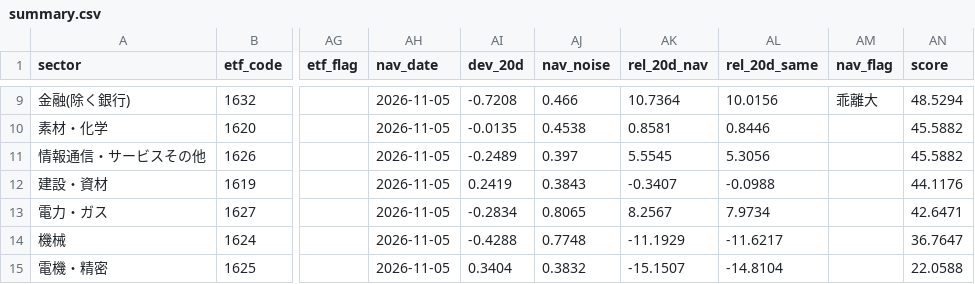
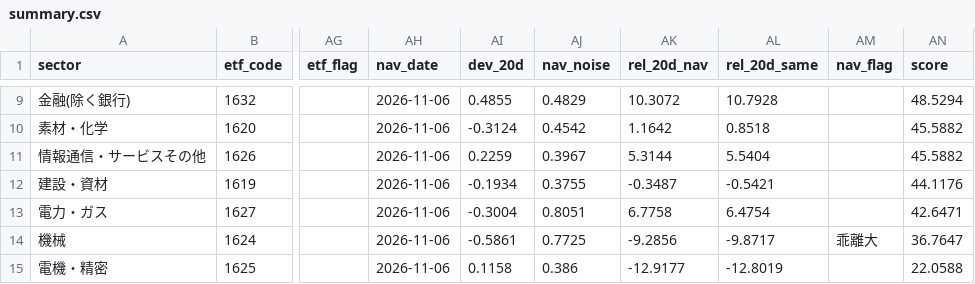
Before and after one commit to satoshino-python/jp-sector-flow, a CSV file: data/summary.csv, drawn as a sheet; only a part is shown, gaps mark what is left out; the diff covers the shown part only; the diff names each change by its address in the sheet, - before the commit and + after, or states it on an @@ line.

```diff
--- a/data/summary.csv
+++ b/data/summary.csv
-AH9:AH15 (nav_date): 2026-11-05
+AH9:AH15 (nav_date): 2026-11-06
-AI9 (dev_20d): -0.7208
+AI9 (dev_20d): 0.4855
-AJ9 (nav_noise): 0.466
+AJ9 (nav_noise): 0.4829
-AK9 (rel_20d_nav): 10.7364
+AK9 (rel_20d_nav): 10.3072
-AL9 (rel_20d_same): 10.0156
+AL9 (rel_20d_same): 10.7928
-AM9 (nav_flag): 乖離大
+AM9 (nav_flag): (empty)
-AI10 (dev_20d): -0.0135
+AI10 (dev_20d): -0.3124
-AJ10 (nav_noise): 0.4538
+AJ10 (nav_noise): 0.4542
-AK10 (rel_20d_nav): 0.8581
+AK10 (rel_20d_nav): 1.1642
-AL10 (rel_20d_same): 0.8446
+AL10 (rel_20d_same): 0.8518
-AI11 (dev_20d): -0.2489
+AI11 (dev_20d): 0.2259
-AJ11 (nav_noise): 0.397
+AJ11 (nav_noise): 0.3967
-AK11 (rel_20d_nav): 5.5545
+AK11 (rel_20d_nav): 5.3144
-AL11 (rel_20d_same): 5.3056
+AL11 (rel_20d_same): 5.5404
-AI12 (dev_20d): 0.2419
+AI12 (dev_20d): -0.1934
-AJ12 (nav_noise): 0.3843
+AJ12 (nav_noise): 0.3755
-AK12 (rel_20d_nav): -0.3407
+AK12 (rel_20d_nav): -0.3487
-AL12 (rel_20d_same): -0.0988
+AL12 (rel_20d_same): -0.5421
-AI13 (dev_20d): -0.2834
+AI13 (dev_20d): -0.3004
-AJ13 (nav_noise): 0.8065
+AJ13 (nav_noise): 0.8051
-AK13 (rel_20d_nav): 8.2567
+AK13 (rel_20d_nav): 6.7758
-AL13 (rel_20d_same): 7.9734
+AL13 (rel_20d_same): 6.4754
-AI14 (dev_20d): -0.4288
+AI14 (dev_20d): -0.5861
-AJ14 (nav_noise): 0.7748
+AJ14 (nav_noise): 0.7725
-AK14 (rel_20d_nav): -11.1929
+AK14 (rel_20d_nav): -9.2856
-AL14 (rel_20d_same): -11.6217
+AL14 (rel_20d_same): -9.8717
-AM14 (nav_flag): (empty)
+AM14 (nav_flag): 乖離大
-AI15 (dev_20d): 0.3404
+AI15 (dev_20d): 0.1158
-AJ15 (nav_noise): 0.3832
+AJ15 (nav_noise): 0.386
-AK15 (rel_20d_nav): -15.1507
+AK15 (rel_20d_nav): -12.9177
-AL15 (rel_20d_same): -14.8104
+AL15 (rel_20d_same): -12.8019
```
Also changed, not shown: 55 edited cells elsewhere in this file, 1 other file.
